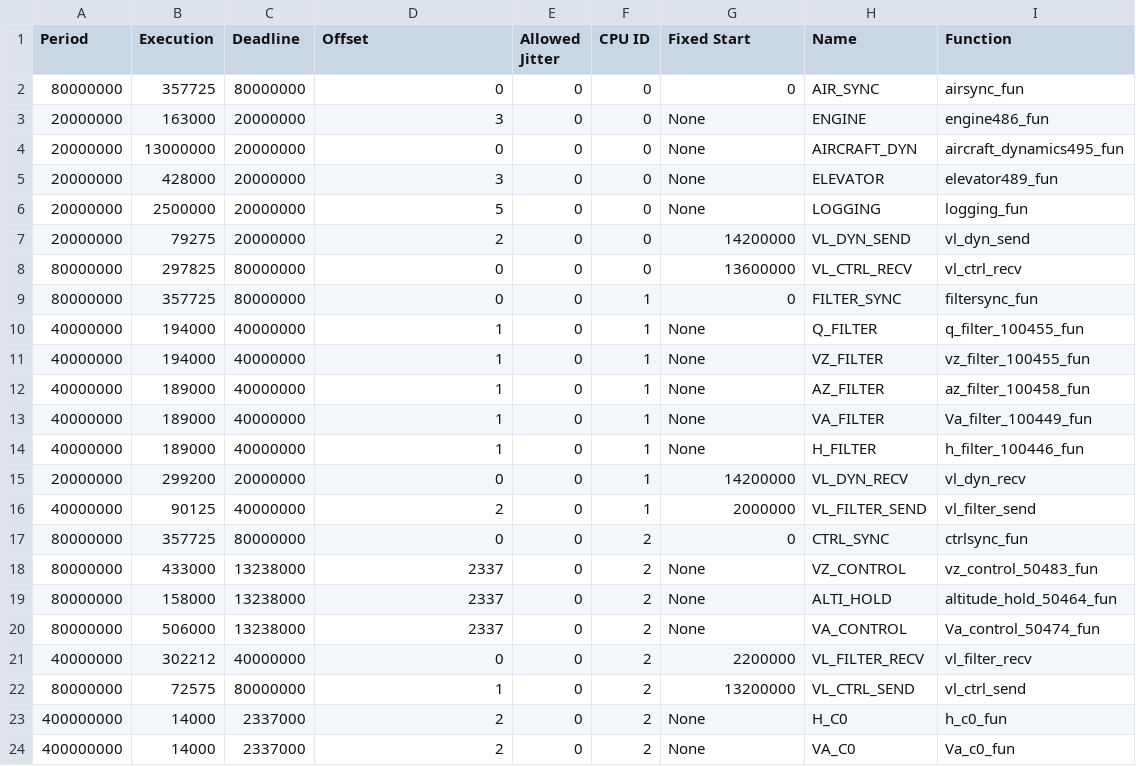
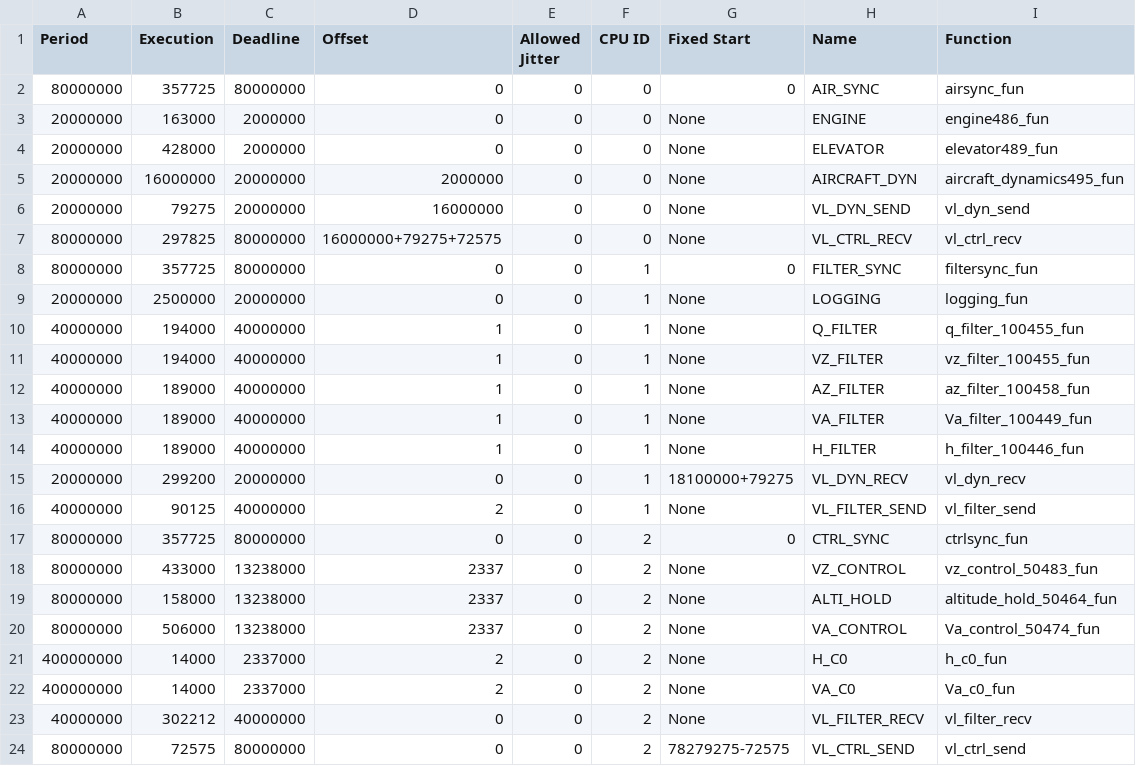
Before and after one commit to egk696/SimpleSMTScheduler, a CSV file: examples/rosace_distributed.csv, drawn as a sheet.

Commit message:
Changed example

```diff
--- a/examples/rosace_distributed.csv
+++ b/examples/rosace_distributed.csv
@@ -2,9 +2,9 @@
 80000000,357725,80000000,0,0,0,0,AIR_SYNC,airsync_fun
-20000000,163000,20000000,3,0,0,None,ENGINE,engine486_fun
-20000000,13000000,20000000,0,0,0,None,AIRCRAFT_DYN,aircraft_dynamics495_fun
-20000000,428000,20000000,3,0,0,None,ELEVATOR,elevator489_fun
-20000000,2500000,20000000,5,0,0,None,LOGGING,logging_fun
-20000000,79275,20000000,2,0,0,14200000,VL_DYN_SEND,vl_dyn_send
-80000000,297825,80000000,0,0,0,13600000,VL_CTRL_RECV,vl_ctrl_recv
+20000000,163000,2000000,0,0,0,None,ENGINE,engine486_fun
+20000000,428000,2000000,0,0,0,None,ELEVATOR,elevator489_fun
+20000000,16000000,20000000,2000000,0,0,None,AIRCRAFT_DYN,aircraft_dynamics495_fun
+20000000,79275,20000000,16000000,0,0,None,VL_DYN_SEND,vl_dyn_send
+80000000,297825,80000000,16000000+79275+72575,0,0,None,VL_CTRL_RECV,vl_ctrl_recv
 80000000,357725,80000000,0,0,1,0,FILTER_SYNC,filtersync_fun
+20000000,2500000,20000000,0,0,1,None,LOGGING,logging_fun
 40000000,194000,40000000,1,0,1,None,Q_FILTER,q_filter_100455_fun
@@ -14,4 +14,4 @@
 40000000,189000,40000000,1,0,1,None,H_FILTER,h_filter_100446_fun
-20000000,299200,20000000,0,0,1,14200000,VL_DYN_RECV,vl_dyn_recv
-40000000,90125,40000000,2,0,1,2000000,VL_FILTER_SEND,vl_filter_send
+20000000,299200,20000000,0,0,1,18100000+79275,VL_DYN_RECV,vl_dyn_recv
+40000000,90125,40000000,2,0,1,None,VL_FILTER_SEND,vl_filter_send
 80000000,357725,80000000,0,0,2,0,CTRL_SYNC,ctrlsync_fun
@@ -20,5 +20,5 @@
 80000000,506000,13238000,2337,0,2,None,VA_CONTROL,Va_control_50474_fun
-40000000,302212,40000000,0,0,2,2200000,VL_FILTER_RECV,vl_filter_recv
-80000000,72575,80000000,1,0,2,13200000,VL_CTRL_SEND,vl_ctrl_send
 400000000,14000,2337000,2,0,2,None,H_C0,h_c0_fun
 400000000,14000,2337000,2,0,2,None,VA_C0,Va_c0_fun
+40000000,302212,40000000,0,0,2,None,VL_FILTER_RECV,vl_filter_recv
+80000000,72575,80000000,0,0,2,78279275-72575,VL_CTRL_SEND,vl_ctrl_send
```
